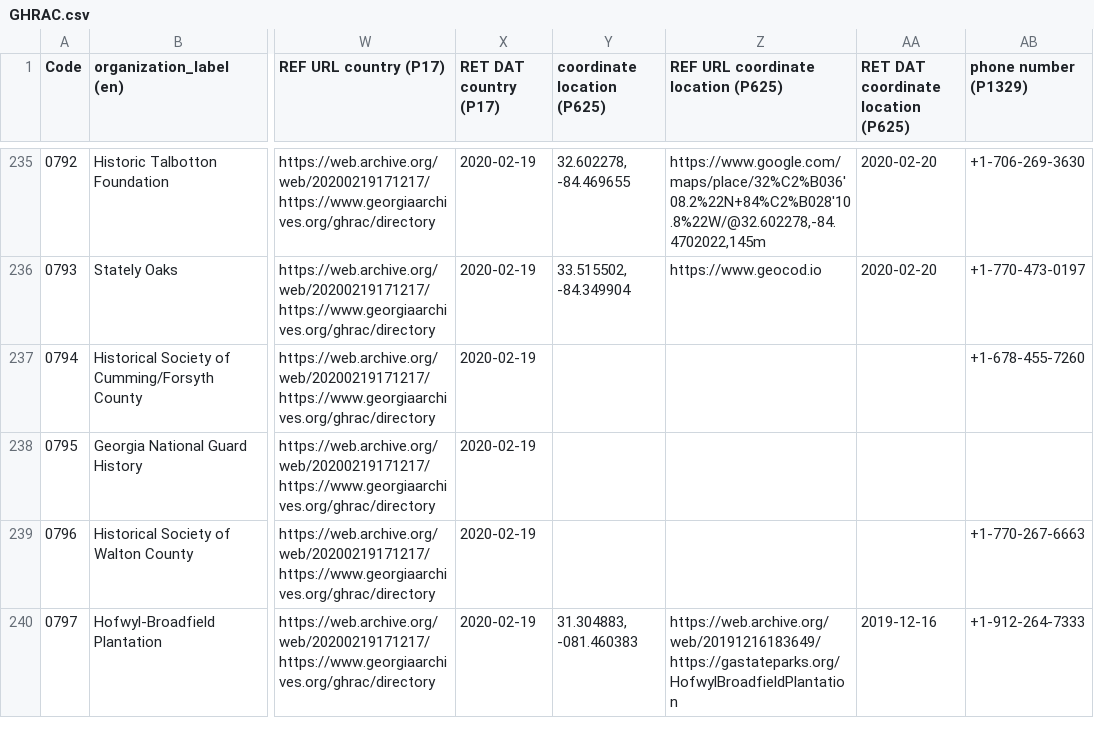
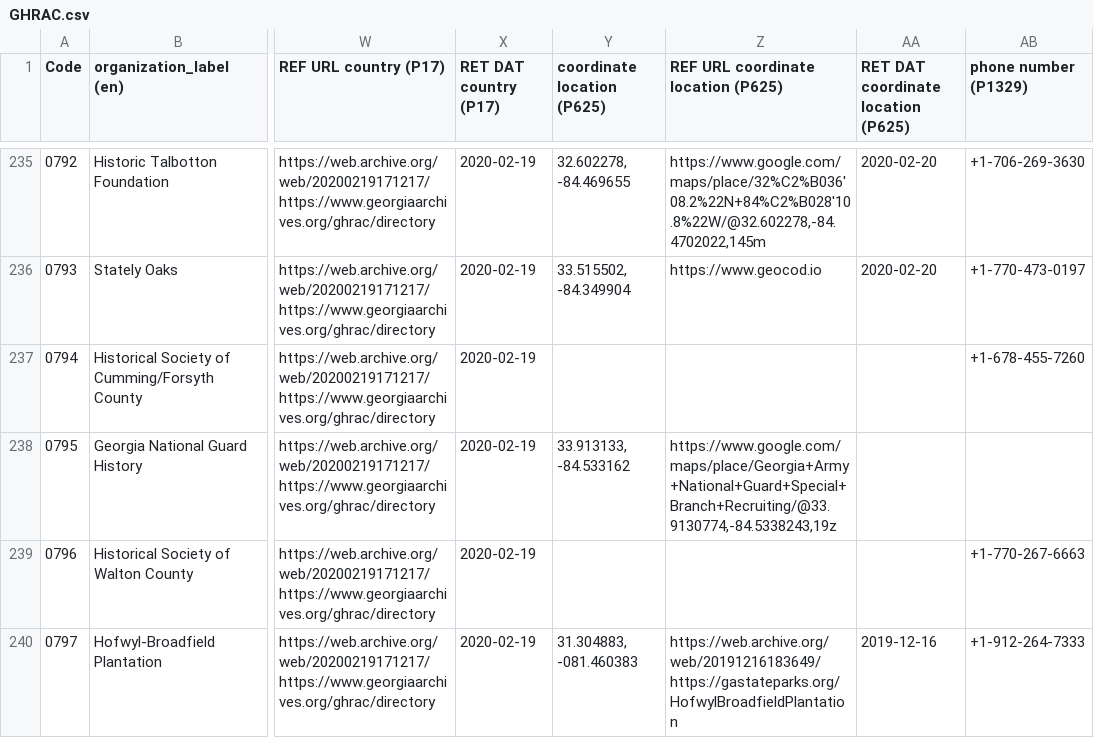
Before and after one commit to AUC-Woodruff-Library/GaNCH-data, a CSV file: data/GHRAC.csv, drawn as a sheet; only a part is shown, gaps mark what is left out; the diff names each change by its address in the sheet, - before the commit and + after, or states it on an @@ line.

Commit message:
2020-02-28 batch

```diff
--- a/data/GHRAC.csv
+++ b/data/GHRAC.csv
-Y238 (coordinate location (P625)): (empty)
+Y238 (coordinate location (P625)): 33.913133, -84.533162
-Z238: (empty)
+Z238: https://www.google.com/maps/place/Georgia+Army+National+Guard+Special+Branch+Recruiting/@33.9130774,-84.5338243,19z
```
